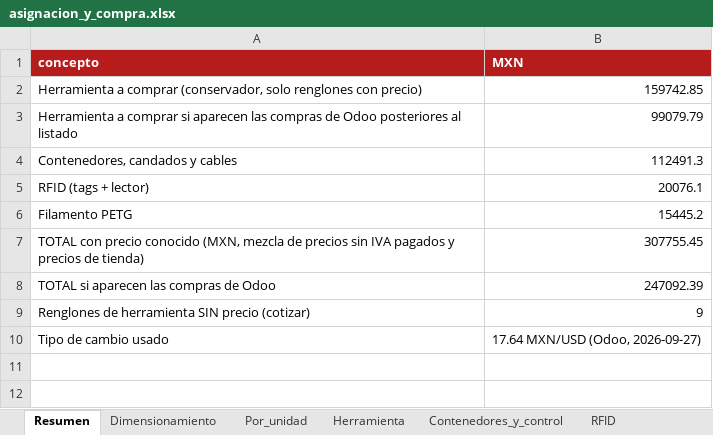
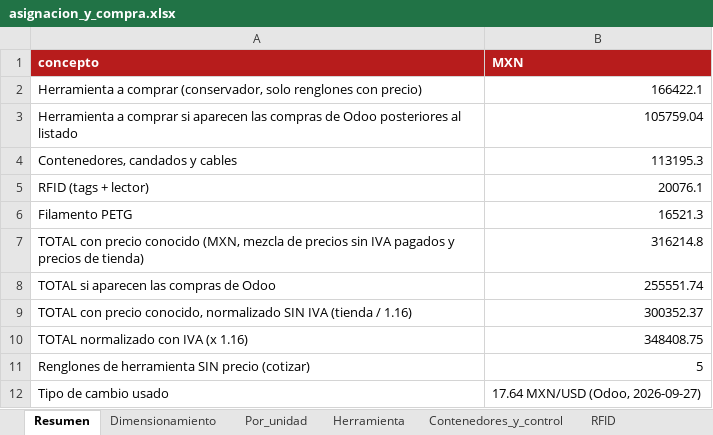
Before and after one commit to yinyo1/fts-suite, an Excel workbook: docs/herramientas-mx/asignacion_y_compra.xlsx, sheet Resumen, drawn as a sheet; values as stored, in another font and other column widths than the file's, no borders; addresses are those after the commit; the diff names each change by its address in the sheet, - before the commit and + after, or states it on an @@ line.

```diff
--- a/docs/herramientas-mx/asignacion_y_compra.xlsx (sheet Resumen)
+++ b/docs/herramientas-mx/asignacion_y_compra.xlsx (sheet Resumen)
-B2 (MXN): 159742.85
+B2 (MXN): 166422.1
-B3 (MXN): 99079.79
+B3 (MXN): 105759.04
-B4 (MXN): 112491.3
+B4 (MXN): 113195.3
-B6 (MXN): 15445.2
+B6 (MXN): 16521.3
-B7 (MXN): 307755.45
+B7 (MXN): 316214.8
-B8 (MXN): 247092.39
+B8 (MXN): 255551.74
+row 9: TOTAL con precio conocido, normalizado SIN IVA (tienda / 1.16) | 300352.37
+row 10: TOTAL normalizado con IVA (x 1.16) | 348408.75
-B11 (MXN): 9
+B11 (MXN): 5
```
Also changed, not shown: sheet Contenedores_y_control, sheet Herramienta, sheet Por_unidad, sheet Dimensionamiento, sheet Fabricacion, other sheet tabs, docs/herramientas-mx/catalogo_maestro.xlsx, docs/herramientas-mx/contenedores.xlsx, 49 other files.
